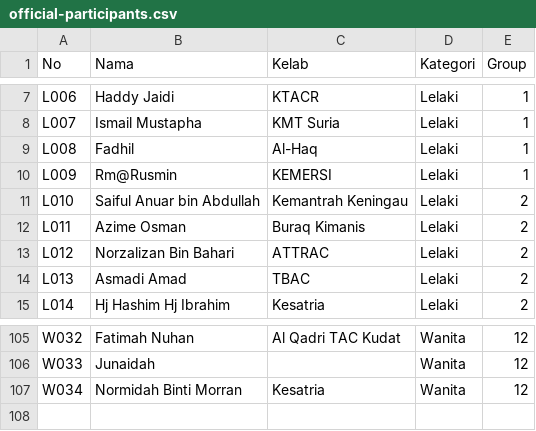
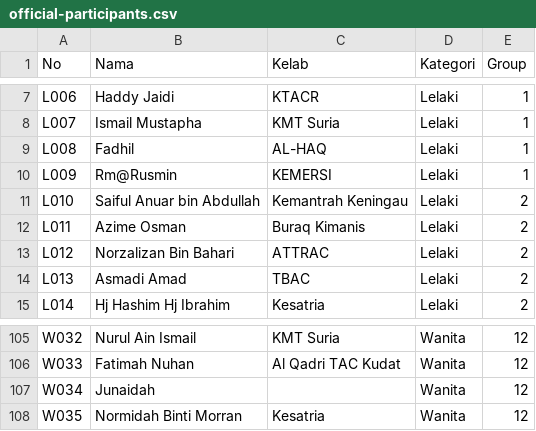
Before and after one commit to safreeo/hunting2d-ranau, a CSV file: official-participants.csv, drawn as a sheet; only a part is shown, gaps mark what is left out; the diff covers the shown part only; the diff names each change by its address in the sheet, - before the commit and + after, or states it on an @@ line.

```diff
--- a/official-participants.csv
+++ b/official-participants.csv
-C9 (Kelab): Al-Haq
+C9 (Kelab): AL-HAQ
-B105 (Nama): Fatimah Nuhan
+B105 (Nama): Nurul Ain Ismail
-C105 (Kelab): Al Qadri TAC Kudat
+C105 (Kelab): KMT Suria
-B106 (Nama): Junaidah
+B106 (Nama): Fatimah Nuhan
-C106 (Kelab): (empty)
+C106 (Kelab): Al Qadri TAC Kudat
-B107 (Nama): Normidah Binti Morran
+B107 (Nama): Junaidah
-C107 (Kelab): Kesatria
+C107 (Kelab): (empty)
+row 108: W035 | Normidah Binti Morran | Kesatria | Wanita | 12
```
Also changed, not shown: 32 edited cells elsewhere in this file.
